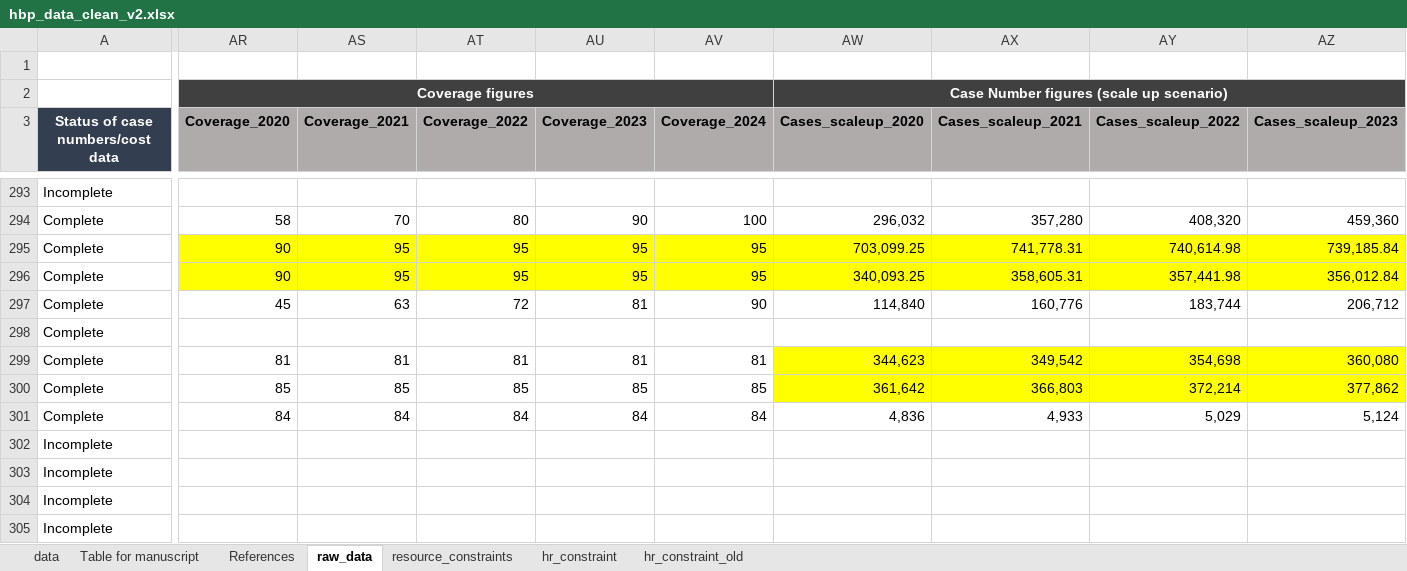
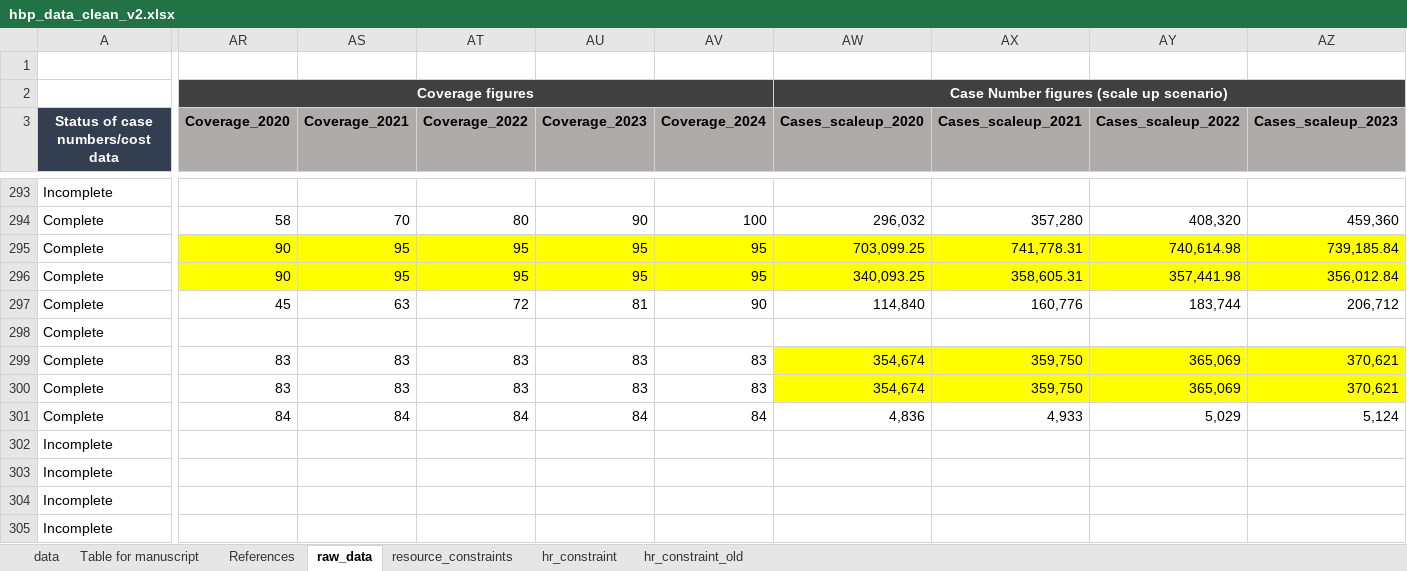
Before and after one commit to sakshimohan/uganda_hbp, an Excel workbook: 2_data/hbp_data_clean_v2.xlsx, sheet raw_data, drawn as a sheet; only a part is shown, gaps mark what is left out; values as stored, in another font and other column widths than the file's, no borders; conditional formats not drawn; the diff covers the shown part only; the diff names each change by its address in the sheet, - before the commit and + after, or states it on an @@ line.

Commit message:
update maximum feasible coverage for second-line ART
- both substitutes should have the same figures = average of ART for men and women

```diff
--- a/2_data/hbp_data_clean_v2.xlsx (sheet raw_data)
+++ b/2_data/hbp_data_clean_v2.xlsx (sheet raw_data)
-AR299 (Coverage_2020): 81
+AR299 (Coverage_2020): 83
-AS299 (Coverage_2021): 81
+AS299 (Coverage_2021): 83
-AT299 (Coverage_2022): 81
+AT299 (Coverage_2022): 83
-AU299 (Coverage_2023): 81
+AU299 (Coverage_2023): 83
-AV299 (Coverage_2024): 81
+AV299 (Coverage_2024): 83
-AW299 (Cases_scaleup_2020): 344,623
+AW299 (Cases_scaleup_2020): 354,674
-AX299 (Cases_scaleup_2021): 349,542
+AX299 (Cases_scaleup_2021): 359,750
-AY299 (Cases_scaleup_2022): 354,698
+AY299 (Cases_scaleup_2022): 365,069
-AZ299 (Cases_scaleup_2023): 360,080
+AZ299 (Cases_scaleup_2023): 370,621
-AR300 (Coverage_2020): 85
+AR300 (Coverage_2020): 83
-AS300 (Coverage_2021): 85
+AS300 (Coverage_2021): 83
-AT300 (Coverage_2022): 85
+AT300 (Coverage_2022): 83
-AU300 (Coverage_2023): 85
+AU300 (Coverage_2023): 83
-AV300 (Coverage_2024): 85
+AV300 (Coverage_2024): 83
-AW300 (Cases_scaleup_2020): 361,642
+AW300 (Cases_scaleup_2020): 354,674
-AX300 (Cases_scaleup_2021): 366,803
+AX300 (Cases_scaleup_2021): 359,750
-AY300 (Cases_scaleup_2022): 372,214
+AY300 (Cases_scaleup_2022): 365,069
-AZ300 (Cases_scaleup_2023): 377,862
+AZ300 (Cases_scaleup_2023): 370,621
```
Also changed, not shown: 2 edited cells elsewhere in this sheet, sheet data, sheet Table for manuscript.
